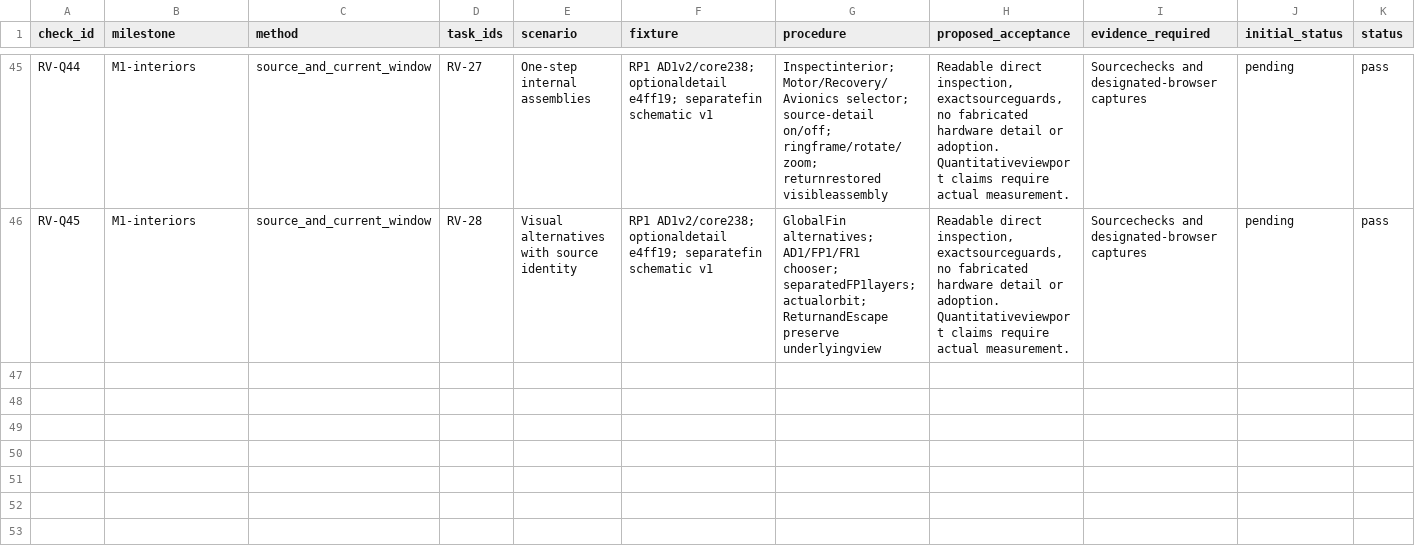
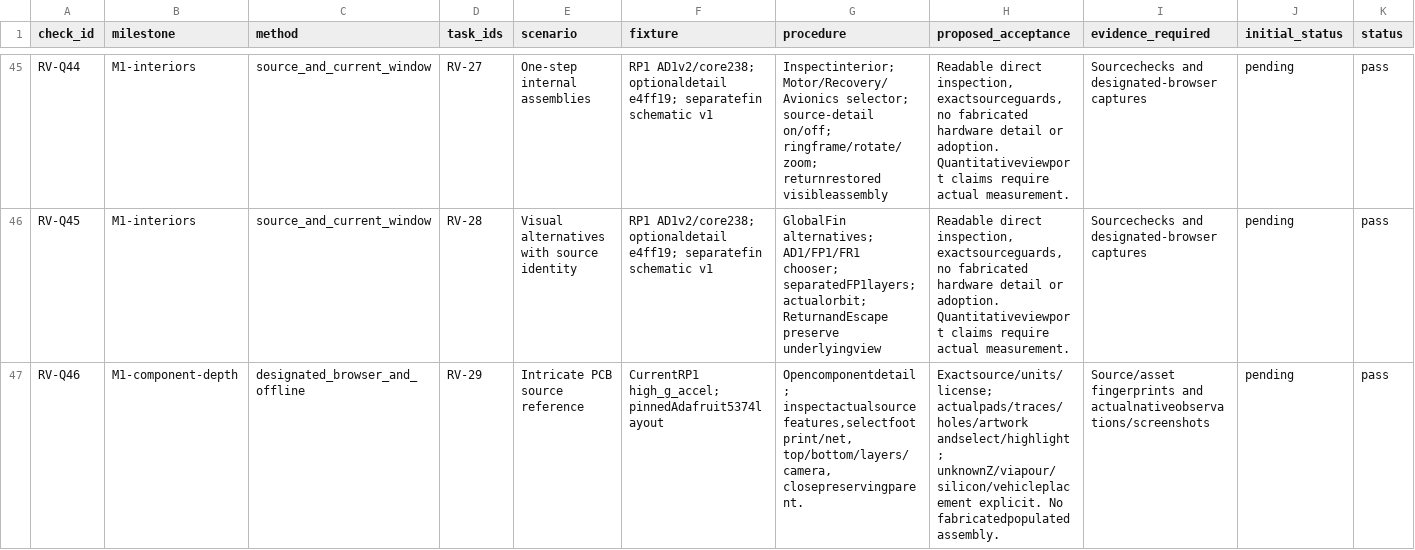
Before and after one commit to kudratsingh/rocket-twin, a CSV file: docs/frontend-revamp-acceptance.csv, drawn as a sheet; only a part is shown, gaps mark what is left out; rows hold the shown columns only; the diff covers the shown part only; the diff names each change by its address in the sheet, - before the commit and + after, or states it on an @@ line.

Commit message:
feat(wo04): add source-bound PCB and mechanical component closeups

```diff
--- a/docs/frontend-revamp-acceptance.csv
+++ b/docs/frontend-revamp-acceptance.csv
+row 47: RV-Q46 | M1-component-depth | designated_browser_and_offline | RV-29 | Intricate PCB source reference | CurrentRP1 high_g_accel; pinnedAdafruit5374layout | Opencomponentdetail; inspectactualsourcefeatures,selectfootprint/net, top/bottom/layers/camera, closepreservingparent. | Exactsource/units/license; actualpads/traces/holes/artwork andselect/highlight; unknownZ/viapour/silicon/vehicleplacement explicit. No fabricatedpopulatedassembly. | Source/asset fingerprints and actualnativeobservations/screenshots | pending | pass
```
Also changed, not shown: 1 added row elsewhere in this file, 56 other files.
